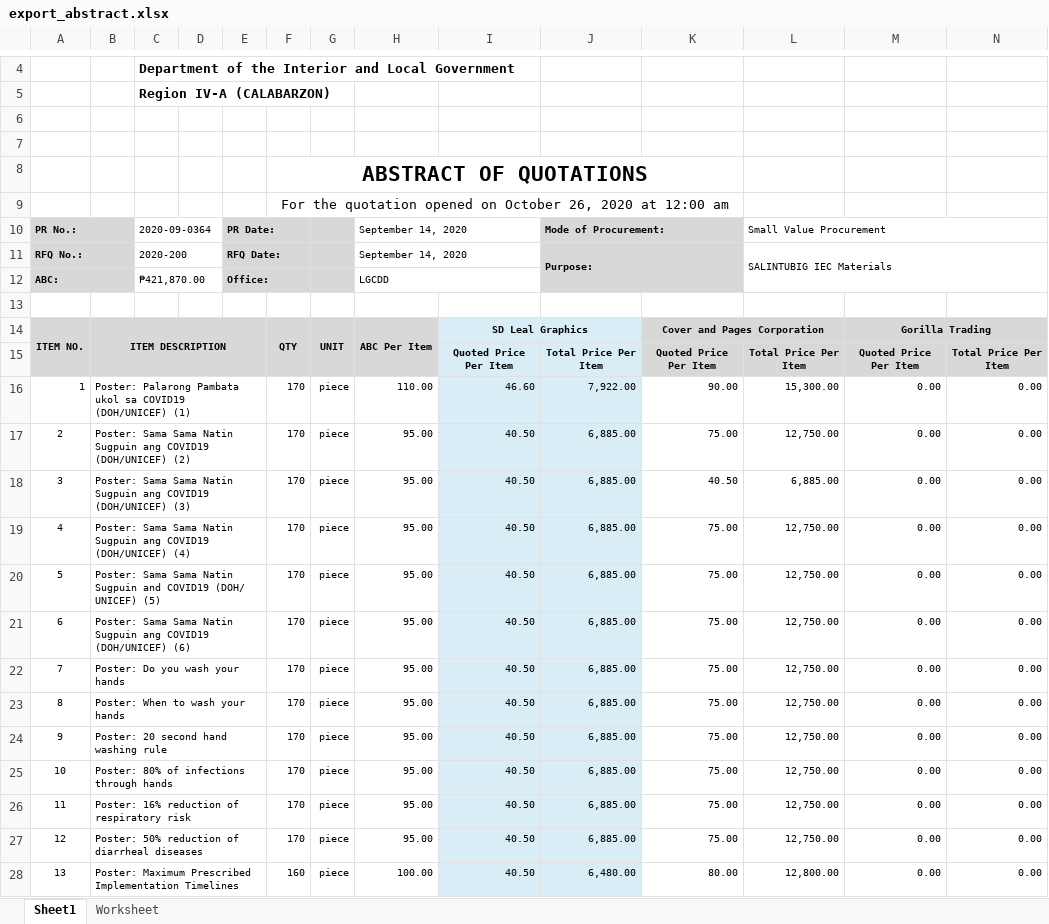
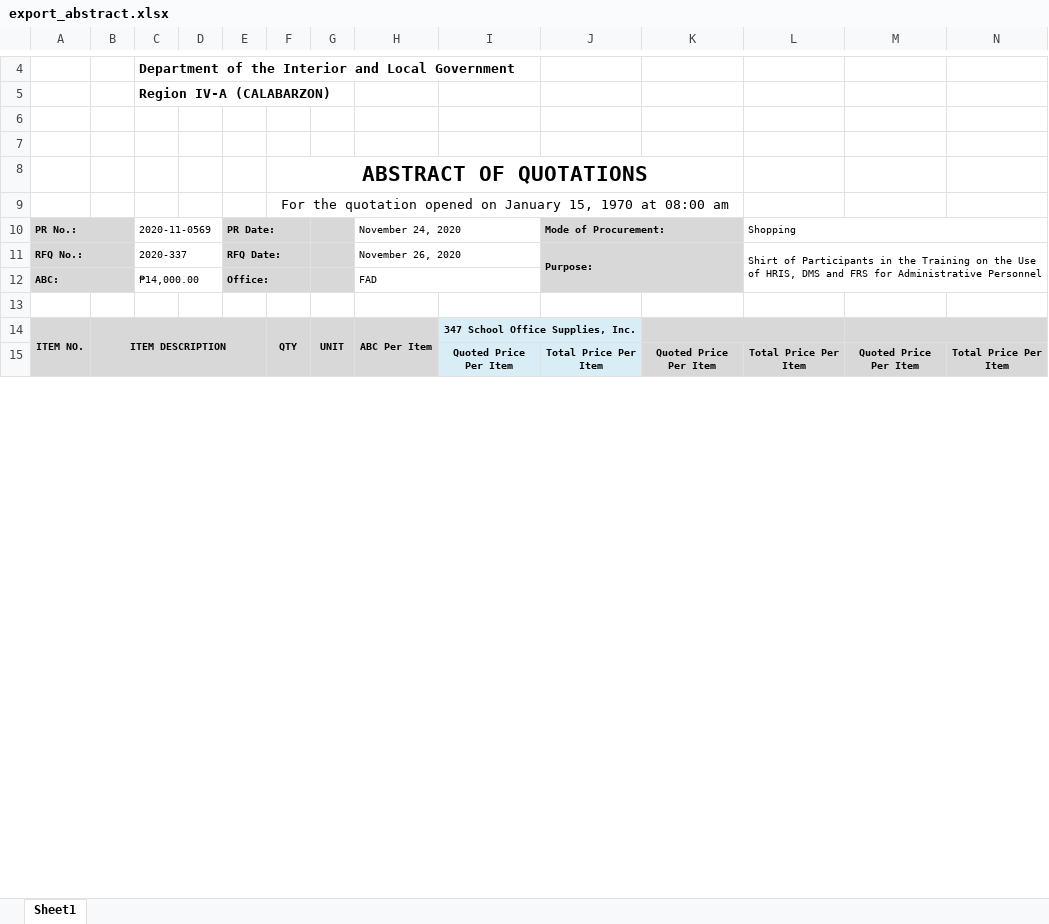
Before and after one commit to princezhian19/fas2020, an Excel workbook: export_abstract.xlsx, sheet Sheet1, drawn as a sheet; only a part is shown, gaps mark what is left out; values as stored, in another font and other column widths than the file's, no borders; charts and pictures not drawn; removed rows and columns are numbered as before the commit, all else as after; the diff covers the shown part only; the diff names each change by its address in the sheet, - before the commit and + after, or states it on an @@ line.

```diff
--- a/export_abstract.xlsx (sheet Sheet1)
+++ b/export_abstract.xlsx (sheet Sheet1)
-sheet tab: Worksheet
-F9: …opened on October 26, 2020 at 12:00 am
+F9: …opened on January 15, 1970 at 08:00 am
-C10: 2020-09-0364
+C10: 2020-11-0569
-H10: September 14, 2020
+H10: November 24, 2020
-L10: Small Value Procurement
+L10: Shopping
-C11: 2020-200
+C11: 2020-337
-H11: September 14, 2020
+H11: November 26, 2020
-L11: SALINTUBIG IEC Materials
+L11: Shirt of Participants in the Training on the Use of HRIS, DMS and FRS for Administrative Personnel
-C12: ₱421,870.00
+C12: ₱14,000.00
-H12: LGCDD
+H12: FAD
-I14: SD Leal Graphics
+I14: 347 School Office Supplies, Inc.
-K14: Cover and Pages Corporation
+K14: (empty)
-M14: Gorilla Trading
+M14: (empty)
-row 16: 1 | Poster: Palarong Pambata ukol sa COVID19 (DOH/UNICEF) (1) |  |  |  | 170 | piece | 110.00 | 46.60 | 7,922.00 | 90.00 | 15,300.00 | 0.00 | 0.00
-row 17: 2 | Poster: Sama Sama Natin Sugpuin ang COVID19 (DOH/UNICEF) (2) |  |  |  | 170 | piece | 95.00 | 40.50 | 6,885.00 | 75.00 | 12,750.00 | 0.00 | 0.00
-row 18: 3 | Poster: Sama Sama Natin Sugpuin ang COVID19 (DOH/UNICEF) (3) |  |  |  | 170 | piece | 95.00 | 40.50 | 6,885.00 | 40.50 | 6,885.00 | 0.00 | 0.00
-row 19: 4 | Poster: Sama Sama Natin Sugpuin ang COVID19 (DOH/UNICEF) (4) |  |  |  | 170 | piece | 95.00 | 40.50 | 6,885.00 | 75.00 | 12,750.00 | 0.00 | 0.00
-row 20: 5 | Poster: Sama Sama Natin Sugpuin and COVID19 (DOH/ UNICEF) (5) |  |  |  | 170 | piece | 95.00 | 40.50 | 6,885.00 | 75.00 | 12,750.00 | 0.00 | 0.00
-row 21: 6 | Poster: Sama Sama Natin Sugpuin ang COVID19 (DOH/UNICEF) (6) |  |  |  | 170 | piece | 95.00 | 40.50 | 6,885.00 | 75.00 | 12,750.00 | 0.00 | 0.00
-row 22: 7 | Poster: Do you wash your hands |  |  |  | 170 | piece | 95.00 | 40.50 | 6,885.00 | 75.00 | 12,750.00 | 0.00 | 0.00
-row 23: 8 | Poster: When to wash your hands |  |  |  | 170 | piece | 95.00 | 40.50 | 6,885.00 | 75.00 | 12,750.00 | 0.00 | 0.00
-row 24: 9 | Poster: 20 second hand washing rule |  |  |  | 170 | piece | 95.00 | 40.50 | 6,885.00 | 75.00 | 12,750.00 | 0.00 | 0.00
-row 25: 10 | Poster: 80% of infections through hands |  |  |  | 170 | piece | 95.00 | 40.50 | 6,885.00 | 75.00 | 12,750.00 | 0.00 | 0.00
-row 26: 11 | Poster: 16% reduction of respiratory risk |  |  |  | 170 | piece | 95.00 | 40.50 | 6,885.00 | 75.00 | 12,750.00 | 0.00 | 0.00
-row 27: 12 | Poster: 50% reduction of diarrheal diseases |  |  |  | 170 | piece | 95.00 | 40.50 | 6,885.00 | 75.00 | 12,750.00 | 0.00 | 0.00
-row 28: 13 | Poster: Maximum Prescribed Implementation Timelines |  |  |  | 160 | piece | 100.00 | 40.50 | 6,480.00 | 80.00 | 12,800.00 | 0.00 | 0.00
```
Also changed, not shown: 6 added rows, 14 removed rows and 1 edited cell elsewhere in this sheet, 1 other file.
